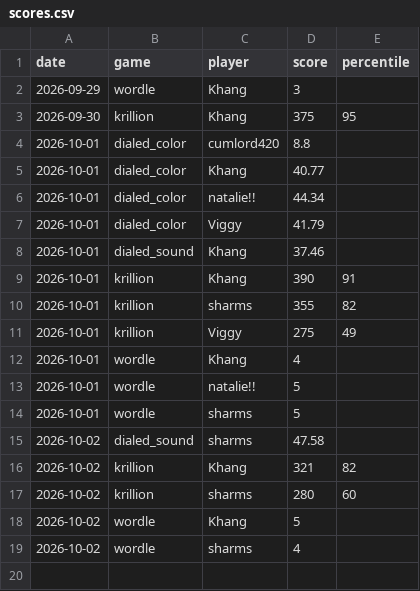
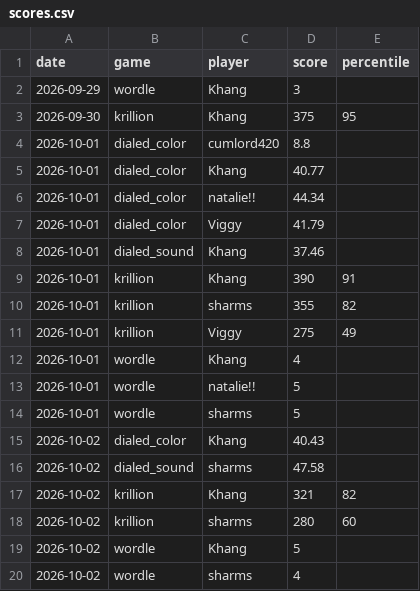
Before and after one commit to vviggyy/games, a CSV file: scores.csv, drawn as a sheet; the diff names each change by its address in the sheet, - before the commit and + after, or states it on an @@ line.

Commit message:
Add dialed_color score for Khang on 2026-10-02 (40.43)

```diff
--- a/scores.csv
+++ b/scores.csv
+row 15: 2026-10-02 | dialed_color | Khang | 40.43
```
